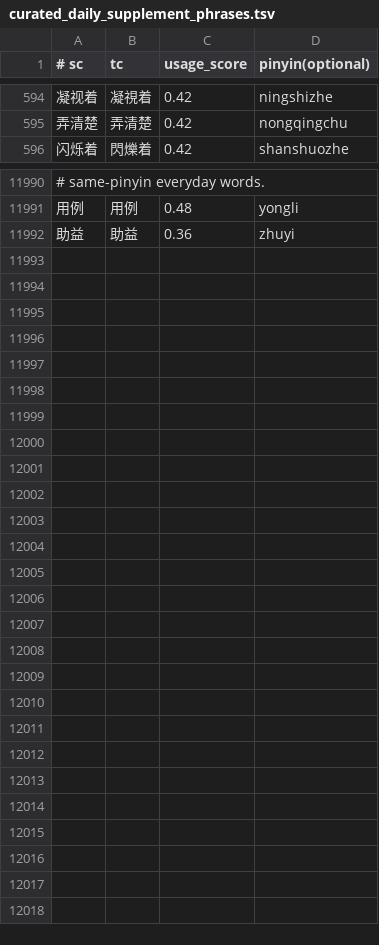
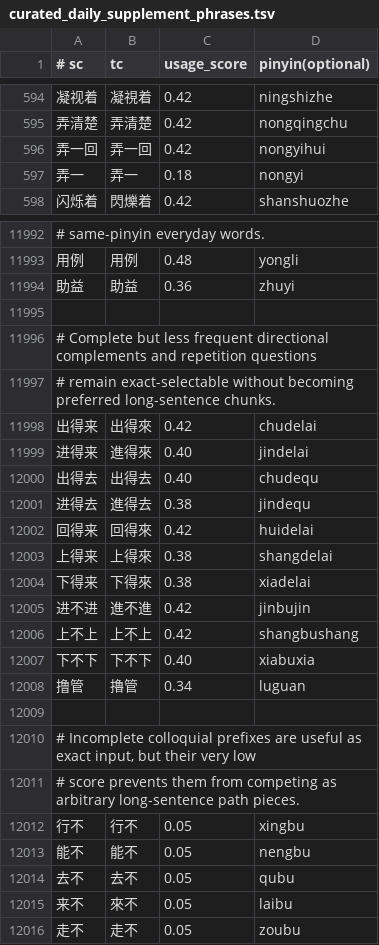
Before and after one commit to shenmin/cassotis-lexicon, a TSV file: manifests/curated_daily_supplement_phrases.tsv, drawn as a sheet; only a part is shown, gaps mark what is left out; the diff names each change by its address in the sheet, - before the commit and + after, or states it on an @@ line.

Commit message:
Expand daily phrase coverage and refresh dictionaries

```diff
--- a/manifests/curated_daily_supplement_phrases.tsv
+++ b/manifests/curated_daily_supplement_phrases.tsv
+row 596: 弄一回 | 弄一回 | 0.42 | nongyihui
+row 597: 弄一 | 弄一 | 0.18 | nongyi
+row 11995: (empty)
+row 11996: # Complete but less frequent directional complements and repetition questions
+row 11997: # remain exact-selectable without becoming preferred long-sentence chunks.
+row 11998: 出得来 | 出得來 | 0.42 | chudelai
+row 11999: 进得来 | 進得來 | 0.40 | jindelai
+row 12000: 出得去 | 出得去 | 0.40 | chudequ
+row 12001: 进得去 | 進得去 | 0.38 | jindequ
+row 12002: 回得来 | 回得來 | 0.42 | huidelai
+row 12003: 上得来 | 上得來 | 0.38 | shangdelai
+row 12004: 下得来 | 下得來 | 0.38 | xiadelai
+row 12005: 进不进 | 進不進 | 0.42 | jinbujin
+row 12006: 上不上 | 上不上 | 0.42 | shangbushang
+row 12007: 下不下 | 下不下 | 0.40 | xiabuxia
+row 12008: 撸管 | 擼管 | 0.34 | luguan
+row 12009: (empty)
+row 12010: # Incomplete colloquial prefixes are useful as exact input, but their very low
+row 12011: # score prevents them from competing as arbitrary long-sentence path pieces.
+row 12012: 行不 | 行不 | 0.05 | xingbu
+row 12013: 能不 | 能不 | 0.05 | nengbu
+row 12014: 去不 | 去不 | 0.05 | qubu
+row 12015: 来不 | 來不 | 0.05 | laibu
+row 12016: 走不 | 走不 | 0.05 | zoubu
```
Also changed, not shown: manifests/curated_daily_phrases.tsv, 10 other files.
